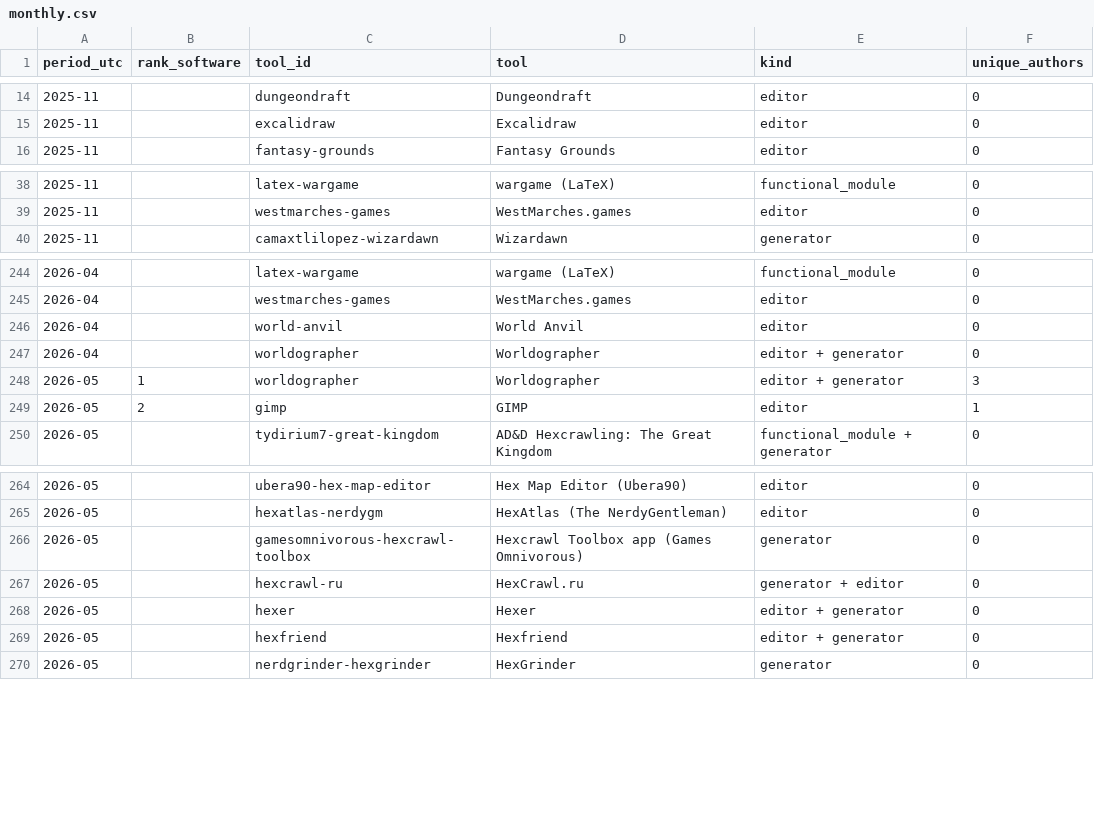
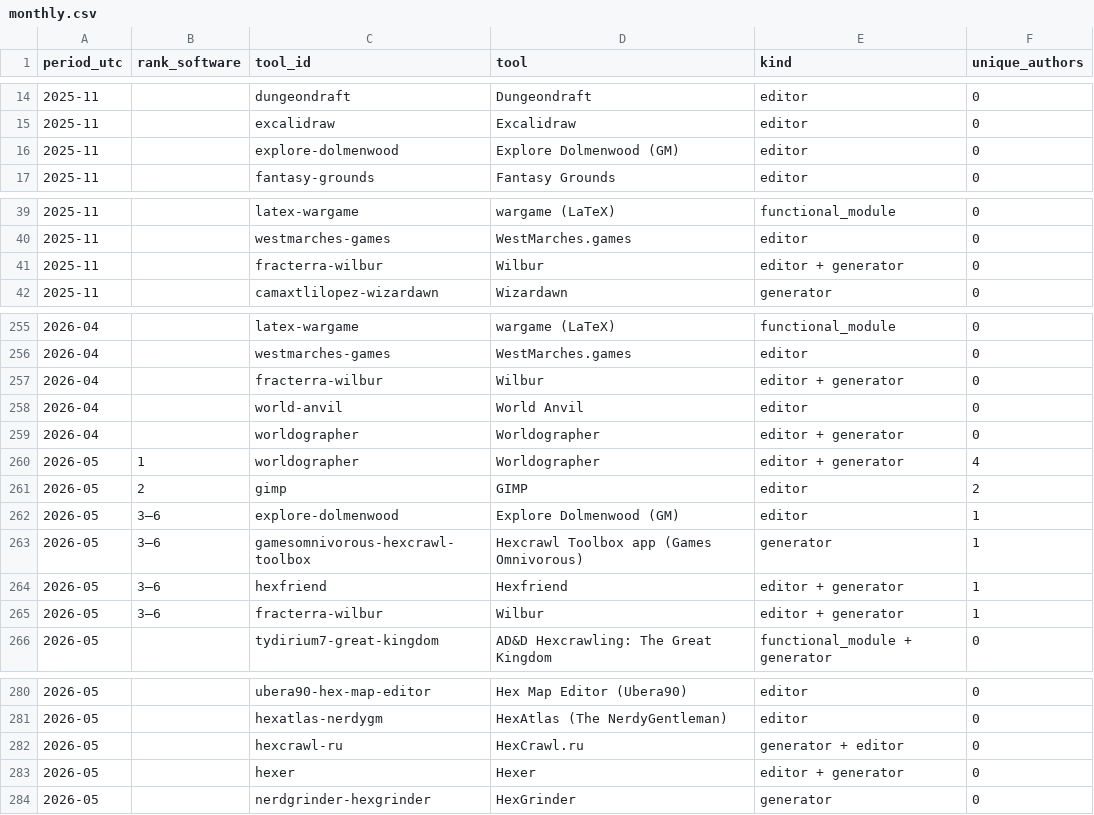
Before and after one commit to YuriyEmelyanov/Hexcrawl, a CSV file: agent-work/research/reddit-map-tools/hex-only/monthly.csv, drawn as a sheet; only a part is shown, gaps mark what is left out; the diff covers the shown part only.

```diff
--- a/agent-work/research/reddit-map-tools/hex-only/monthly.csv
+++ b/agent-work/research/reddit-map-tools/hex-only/monthly.csv
@@ -15,2 +15,3 @@ period_utc,rank_software,tool_id,tool,kind,unique_authors
 2025-11,,excalidraw,Excalidraw,editor,0
+2025-11,,explore-dolmenwood,Explore Dolmenwood (GM),editor,0
 2025-11,,fantasy-grounds,Fantasy Grounds,editor,0
@@ -39,2 +40,3 @@ period_utc,rank_software,tool_id,tool,kind,unique_authors
 2025-11,,westmarches-games,WestMarches.games,editor,0
+2025-11,,fracterra-wilbur,Wilbur,editor + generator,0
 2025-11,,camaxtlilopez-wizardawn,Wizardawn,generator,0
@@ -245,6 +256,11 @@ period_utc,rank_software,tool_id,tool,kind,unique_authors
 2026-04,,westmarches-games,WestMarches.games,editor,0
+2026-04,,fracterra-wilbur,Wilbur,editor + generator,0
 2026-04,,world-anvil,World Anvil,editor,0
 2026-04,,worldographer,Worldographer,editor + generator,0
-2026-05,1,worldographer,Worldographer,editor + generator,3
-2026-05,2,gimp,GIMP,editor,1
+2026-05,1,worldographer,Worldographer,editor + generator,4
+2026-05,2,gimp,GIMP,editor,2
+2026-05,3–6,explore-dolmenwood,Explore Dolmenwood (GM),editor,1
+2026-05,3–6,gamesomnivorous-hexcrawl-toolbox,Hexcrawl Toolbox app (Games Omnivorous),generator,1
+2026-05,3–6,hexfriend,Hexfriend,editor + generator,1
+2026-05,3–6,fracterra-wilbur,Wilbur,editor + generator,1
 2026-05,,tydirium7-great-kingdom,AD&D Hexcrawling: The Great Kingdom,functional_module + generator,0
@@ -265,6 +281,4 @@ period_utc,rank_software,tool_id,tool,kind,unique_authors
 2026-05,,hexatlas-nerdygm,HexAtlas (The NerdyGentleman),editor,0
-2026-05,,gamesomnivorous-hexcrawl-toolbox,Hexcrawl Toolbox app (Games Omnivorous),generator,0
 2026-05,,hexcrawl-ru,HexCrawl.ru,generator + editor,0
 2026-05,,hexer,Hexer,editor + generator,0
-2026-05,,hexfriend,Hexfriend,editor + generator,0
 2026-05,,nerdgrinder-hexgrinder,HexGrinder,generator,0
```
Also changed, not shown: 19 added rows elsewhere in this file, agent-work/research/reddit-map-tools/evidence.csv, agent-work/research/reddit-map-tools/hex-only/context-review.csv, 16 other files.
